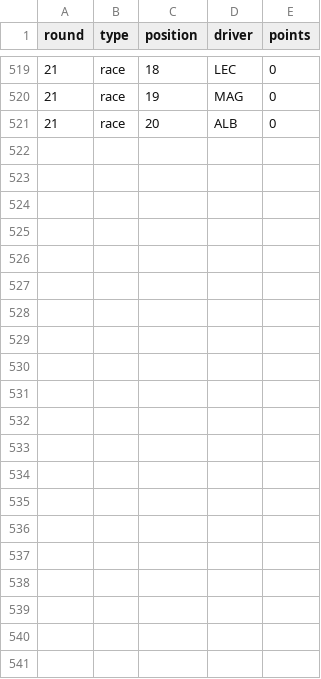
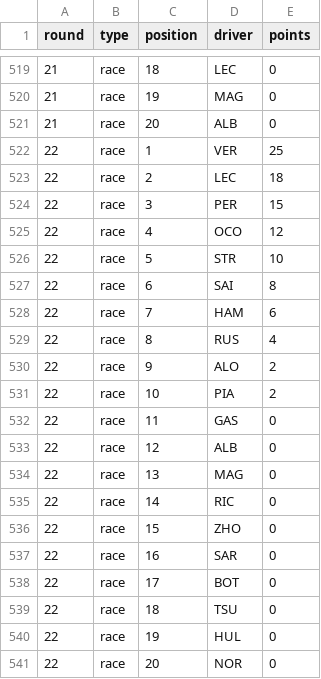
Before and after one commit to pyxel/sabin-f1, a CSV file: data/result.csv, drawn as a sheet; only a part is shown, gaps mark what is left out; the diff names each change by its address in the sheet, - before the commit and + after, or states it on an @@ line.

Commit message:
Round 22

```diff
--- a/data/result.csv
+++ b/data/result.csv
+row 522: 22 | race | 1 | VER | 25
+row 523: 22 | race | 2 | LEC | 18
+row 524: 22 | race | 3 | PER | 15
+row 525: 22 | race | 4 | OCO | 12
+row 526: 22 | race | 5 | STR | 10
+row 527: 22 | race | 6 | SAI | 8
+row 528: 22 | race | 7 | HAM | 6
+row 529: 22 | race | 8 | RUS | 4
+row 530: 22 | race | 9 | ALO | 2
+row 531: 22 | race | 10 | PIA | 2
+row 532: 22 | race | 11 | GAS | 0
+row 533: 22 | race | 12 | ALB | 0
+row 534: 22 | race | 13 | MAG | 0
+row 535: 22 | race | 14 | RIC | 0
+row 536: 22 | race | 15 | ZHO | 0
+row 537: 22 | race | 16 | SAR | 0
+row 538: 22 | race | 17 | BOT | 0
+row 539: 22 | race | 18 | TSU | 0
+row 540: 22 | race | 19 | HUL | 0
+row 541: 22 | race | 20 | NOR | 0
```
